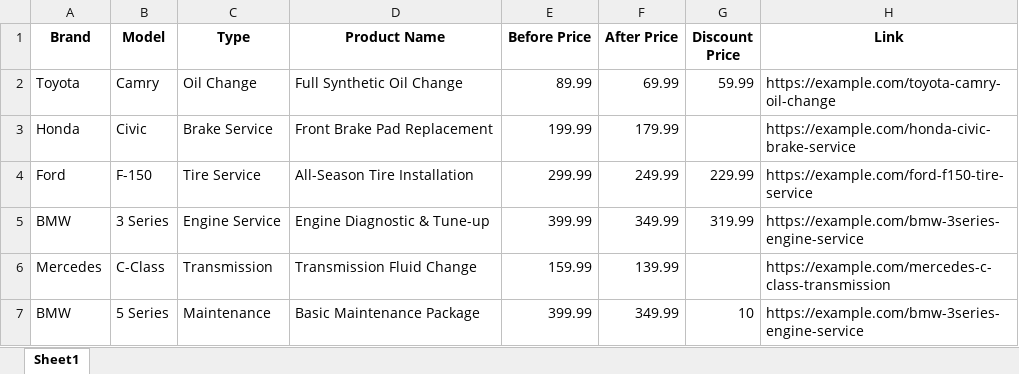
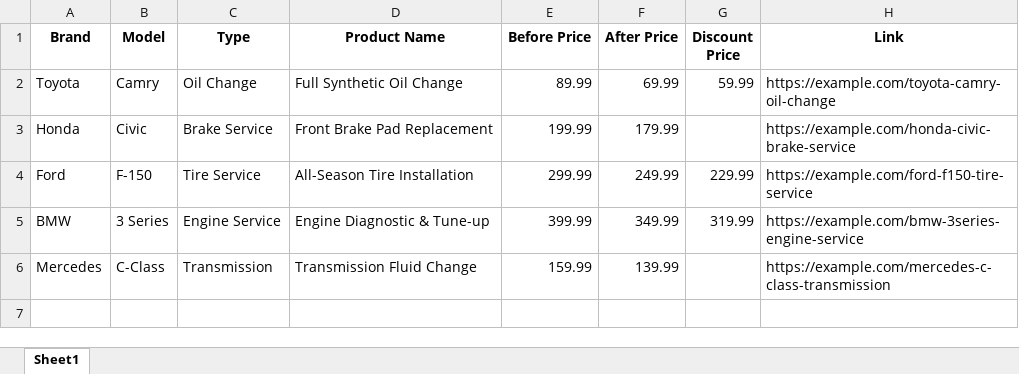
Before and after one commit to thesilentarrow/obcapp, an Excel workbook: obc-backend/api/sample_service_prices.xlsx, sheet Sheet1, drawn as a sheet; values as stored, in another font and other column widths than the file's, no borders; the diff names each change by its address in the sheet, - before the commit and + after, or states it on an @@ line.

```diff
--- a/obc-backend/api/sample_service_prices.xlsx (sheet Sheet1)
+++ b/obc-backend/api/sample_service_prices.xlsx (sheet Sheet1)
-row 7: BMW | 5 Series | Maintenance | Basic Maintenance Package | 399.99 | 349.99 | 10 | https://example.com/bmw-3series-engine-service
```
Also changed, not shown: 43 other files.
